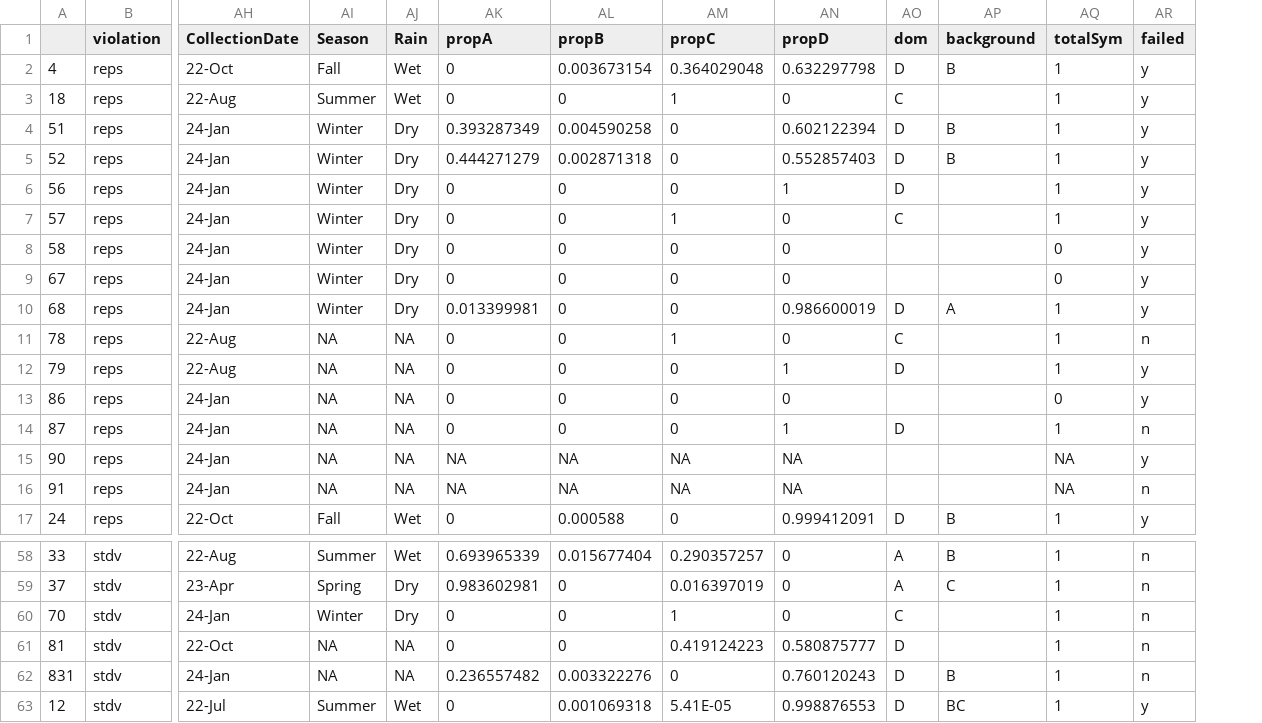
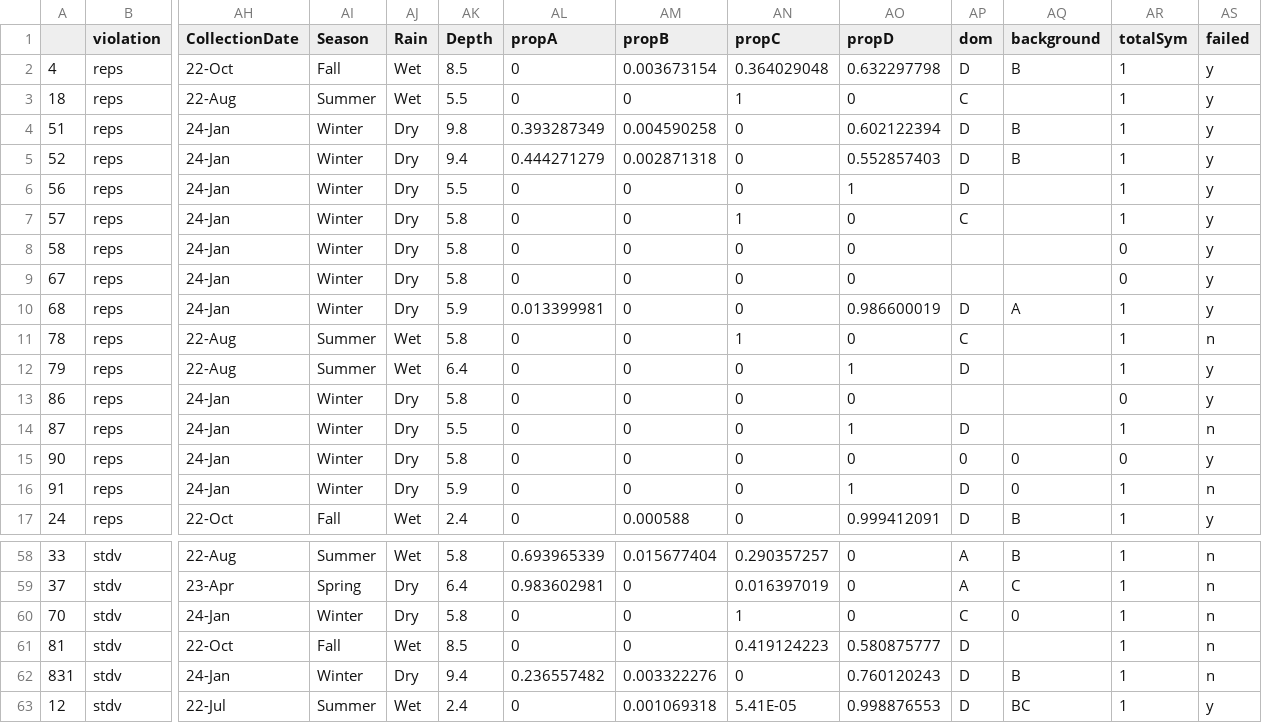
Before and after one commit to mstudiva/Urban-coral-population-genetics, a CSV file: symbionts/ToReRun_Mcav.csv, drawn as a sheet; only a part is shown, gaps mark what is left out; addresses are those after the commit; the diff covers the shown part only; the diff names each change by its address in the sheet, - before the commit and + after, or states it on an @@ line.

```diff
--- a/symbionts/ToReRun_Mcav.csv
+++ b/symbionts/ToReRun_Mcav.csv
+column AK (Depth), rows 2-17: 8.5 | 5.5 | 9.8 | 9.4 | 5.5 | 5.8 | 5.8 | 5.8 | 5.9 | 5.8 | 6.4 | 5.8 | 5.5 | 5.8 | 5.9 | 2.4; rows 58-63: 5.8 | 6.4 | 5.8 | 8.5 | 9.4 | 2.4
-AI11:AI12 (Season): NA
+AI11:AI12 (Season): Summer
-AJ11:AJ12 (Rain): NA
+AJ11:AJ12 (Rain): Wet
-AI13:AI16 (Season): NA
+AI13:AI16 (Season): Winter
-AJ13:AJ16 (Rain): NA
+AJ13:AJ16 (Rain): Dry
-AL15:AL16 (propA): NA
+AL15:AL16 (propA): 0
-AM15:AM16 (propB): NA
+AM15:AM16 (propB): 0
-AN15:AN16 (propC): NA
+AN15:AN16 (propC): 0
-AO15 (propD): NA
+AO15 (propD): 0
-AP15 (dom): (empty)
+AP15 (dom): 0
-AQ15:AQ16 (background): (empty)
+AQ15:AQ16 (background): 0
-AR15 (totalSym): NA
+AR15 (totalSym): 0
-AO16 (propD): NA
+AO16 (propD): 1
-AP16 (dom): (empty)
+AP16 (dom): D
-AR16 (totalSym): NA
+AR16 (totalSym): 1
-AQ60 (background): (empty)
+AQ60 (background): 0
-AI61 (Season): NA
+AI61 (Season): Fall
-AJ61 (Rain): NA
+AJ61 (Rain): Wet
-AI62 (Season): NA
+AI62 (Season): Winter
-AJ62 (Rain): NA
+AJ62 (Rain): Dry
```
Also changed, not shown: 111 edited cells elsewhere in this file, symbionts/Duplicates_Worked.csv, symbionts/ReRuns_Done.csv, 11 other files.
